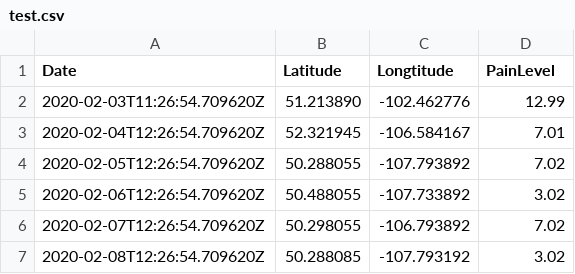
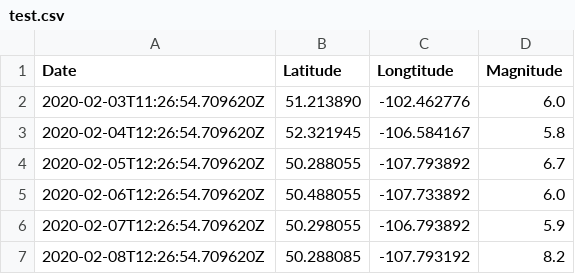
Before and after one commit to dan4-ualberta/HeatMap, a CSV file: test.csv, drawn as a sheet.

Commit message:
Add files via upload

```diff
--- a/test.csv
+++ b/test.csv
@@ -1,7 +1,7 @@
-Date, Latitude, Longtitude, PainLevel
-2020-02-03T11:26:54.709620Z, 51.213890, -102.462776, 12.99
-2020-02-04T12:26:54.709620Z, 52.321945, -106.584167, 7.01
-2020-02-05T12:26:54.709620Z, 50.288055, -107.793892, 7.02
-2020-02-06T12:26:54.709620Z, 50.488055, -107.733892, 3.02
-2020-02-07T12:26:54.709620Z, 50.298055, -106.793892, 7.02
-2020-02-08T12:26:54.709620Z, 50.288085, -107.793192, 3.02
+Date,Latitude,Longtitude,Magnitude
+2020-02-03T11:26:54.709620Z,51.213890,-102.462776,6.0
+2020-02-04T12:26:54.709620Z,52.321945,-106.584167,5.8
+2020-02-05T12:26:54.709620Z,50.288055,-107.793892,6.7
+2020-02-06T12:26:54.709620Z,50.488055,-107.733892,6.0
+2020-02-07T12:26:54.709620Z,50.298055,-106.793892,5.9
+2020-02-08T12:26:54.709620Z,50.288085,-107.793192,8.2
```
